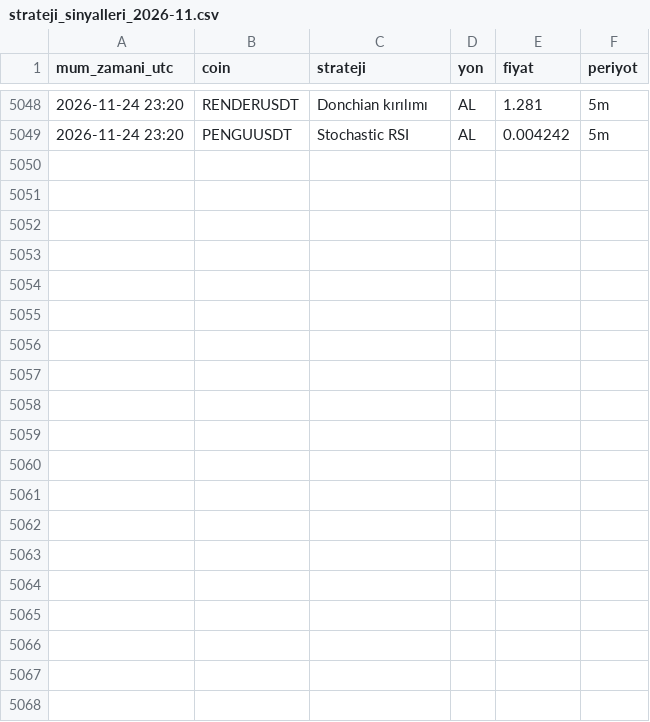
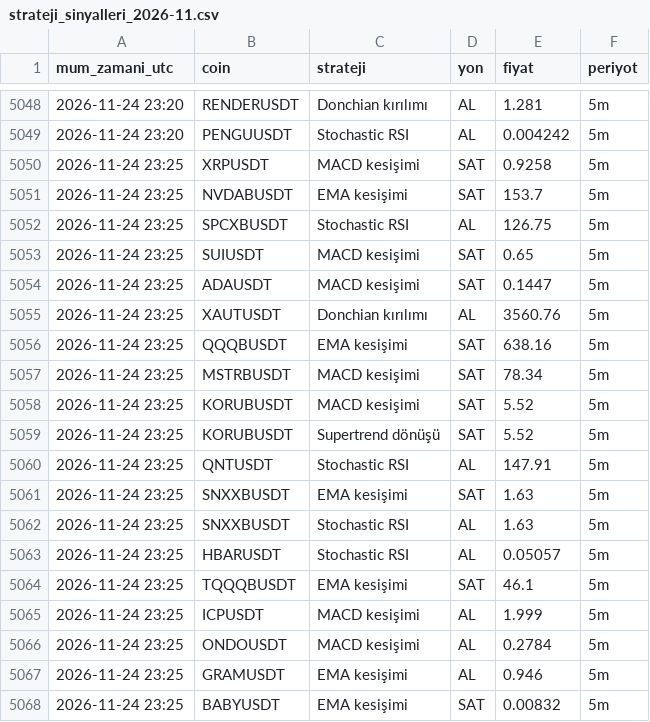
Before and after one commit to yumrukayayunusemre-creator/kripto-sinyal, a CSV file: kayitlar/strateji_sinyalleri_2026-11.csv, drawn as a sheet; only a part is shown, gaps mark what is left out; the diff names each change by its address in the sheet, - before the commit and + after, or states it on an @@ line.

Commit message:
sinyal kaydı 2026-11-24 23:31 [skip ci]

```diff
--- a/kayitlar/strateji_sinyalleri_2026-11.csv
+++ b/kayitlar/strateji_sinyalleri_2026-11.csv
+row 5050: 2026-11-24 23:25 | XRPUSDT | MACD kesişimi | SAT | 0.9258 | 5m
+row 5051: 2026-11-24 23:25 | NVDABUSDT | EMA kesişimi | SAT | 153.7 | 5m
+row 5052: 2026-11-24 23:25 | SPCXBUSDT | Stochastic RSI | AL | 126.75 | 5m
+row 5053: 2026-11-24 23:25 | SUIUSDT | MACD kesişimi | SAT | 0.65 | 5m
+row 5054: 2026-11-24 23:25 | ADAUSDT | MACD kesişimi | SAT | 0.1447 | 5m
+row 5055: 2026-11-24 23:25 | XAUTUSDT | Donchian kırılımı | AL | 3560.76 | 5m
+row 5056: 2026-11-24 23:25 | QQQBUSDT | EMA kesişimi | SAT | 638.16 | 5m
+row 5057: 2026-11-24 23:25 | MSTRBUSDT | MACD kesişimi | SAT | 78.34 | 5m
+row 5058: 2026-11-24 23:25 | KORUBUSDT | MACD kesişimi | SAT | 5.52 | 5m
+row 5059: 2026-11-24 23:25 | KORUBUSDT | Supertrend dönüşü | SAT | 5.52 | 5m
+row 5060: 2026-11-24 23:25 | QNTUSDT | Stochastic RSI | AL | 147.91 | 5m
+row 5061: 2026-11-24 23:25 | SNXXBUSDT | EMA kesişimi | SAT | 1.63 | 5m
+row 5062: 2026-11-24 23:25 | SNXXBUSDT | Stochastic RSI | AL | 1.63 | 5m
+row 5063: 2026-11-24 23:25 | HBARUSDT | Stochastic RSI | AL | 0.05057 | 5m
+row 5064: 2026-11-24 23:25 | TQQQBUSDT | EMA kesişimi | SAT | 46.1 | 5m
+row 5065: 2026-11-24 23:25 | ICPUSDT | MACD kesişimi | AL | 1.999 | 5m
+row 5066: 2026-11-24 23:25 | ONDOUSDT | MACD kesişimi | AL | 0.2784 | 5m
+row 5067: 2026-11-24 23:25 | GRAMUSDT | EMA kesişimi | AL | 0.946 | 5m
+row 5068: 2026-11-24 23:25 | BABYUSDT | EMA kesişimi | SAT | 0.00832 | 5m
```
Also changed, not shown: 1 other file.
